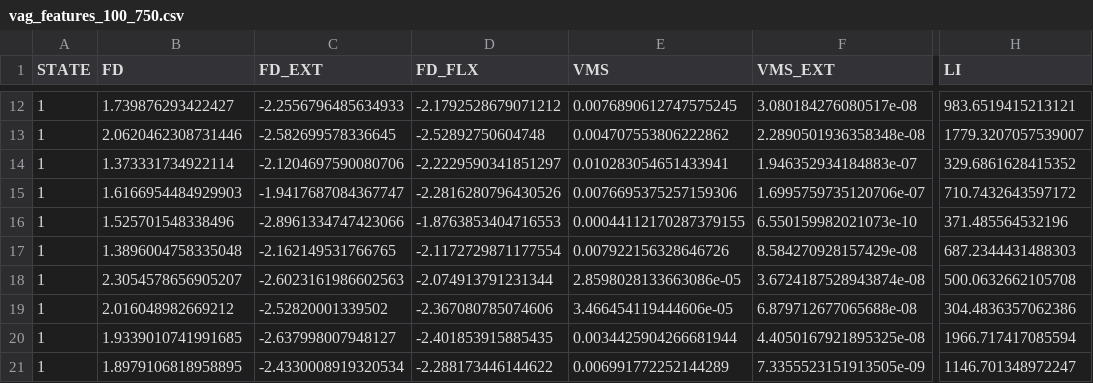
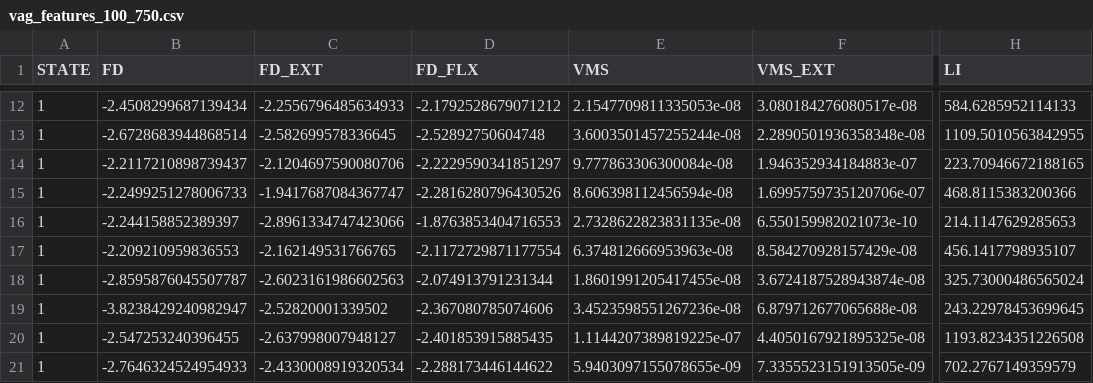
Before and after one commit to mcrooks83/osteosense_vag, a CSV file: notebooks/ML/features/vag_features_100_750.csv, drawn as a sheet; only a part is shown, gaps mark what is left out; the diff covers the shown part only; the diff names each change by its address in the sheet, - before the commit and + after, or states it on an @@ line.

```diff
--- a/notebooks/ML/features/vag_features_100_750.csv
+++ b/notebooks/ML/features/vag_features_100_750.csv
-B12 (FD): 1.739876293422427
+B12 (FD): -2.4508299687139434
-E12 (VMS): 0.0076890612747575245
+E12 (VMS): 2.1547709811335053e-08
-H12 (LI): 983.6519415213121
+H12 (LI): 584.6285952114133
-B13 (FD): 2.0620462308731446
+B13 (FD): -2.6728683944868514
-E13 (VMS): 0.004707553806222862
+E13 (VMS): 3.6003501457255244e-08
-H13 (LI): 1779.3207057539007
+H13 (LI): 1109.5010563842955
-B14 (FD): 1.373331734922114
+B14 (FD): -2.2117210898739437
-E14 (VMS): 0.010283054651433941
+E14 (VMS): 9.777863306300084e-08
-H14 (LI): 329.6861628415352
+H14 (LI): 223.70946672188165
-B15 (FD): 1.6166954484929903
+B15 (FD): -2.2499251278006733
-E15 (VMS): 0.0076695375257159306
+E15 (VMS): 8.606398112456594e-08
-H15 (LI): 710.7432643597172
+H15 (LI): 468.8115383200366
-B16 (FD): 1.525701548338496
+B16 (FD): -2.244158852389397
-E16 (VMS): 0.00044112170287379155
+E16 (VMS): 2.7328622823831135e-08
-H16 (LI): 371.485564532196
+H16 (LI): 214.1147629285653
-B17 (FD): 1.3896004758335048
+B17 (FD): -2.209210959836553
-E17 (VMS): 0.007922156328646726
+E17 (VMS): 6.374812666953963e-08
-H17 (LI): 687.2344431488303
+H17 (LI): 456.1417798935107
-B18 (FD): 2.3054578656905207
+B18 (FD): -2.8595876045507787
-E18 (VMS): 2.8598028133663086e-05
+E18 (VMS): 1.8601991205417455e-08
-H18 (LI): 500.0632662105708
+H18 (LI): 325.73000486565024
-B19 (FD): 2.016048982669212
+B19 (FD): -3.8238429240982947
-E19 (VMS): 3.466454119444606e-05
+E19 (VMS): 3.4523598551267236e-08
-H19 (LI): 304.4836357062386
+H19 (LI): 243.22978453699645
-B20 (FD): 1.9339010741991685
+B20 (FD): -2.547253240396455
-E20 (VMS): 0.0034425904266681944
+E20 (VMS): 1.1144207389819225e-07
-H20 (LI): 1966.717417085594
+H20 (LI): 1193.8234351226508
-B21 (FD): 1.8979106818958895
+B21 (FD): -2.7646324524954933
-E21 (VMS): 0.006991772252144289
+E21 (VMS): 5.9403097155078655e-09
-H21 (LI): 1146.701348972247
+H21 (LI): 702.2767149359579
```
Also changed, not shown: 123 edited cells elsewhere in this file, 4 other files.
